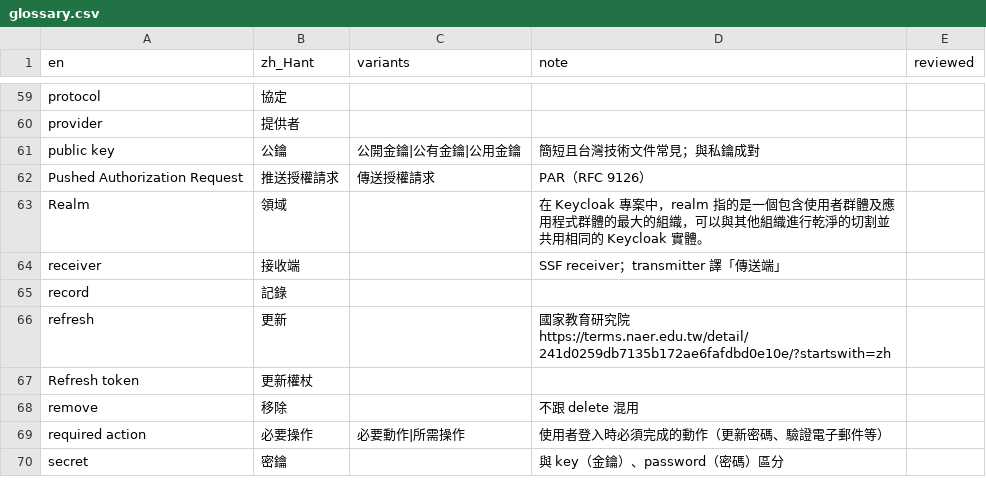
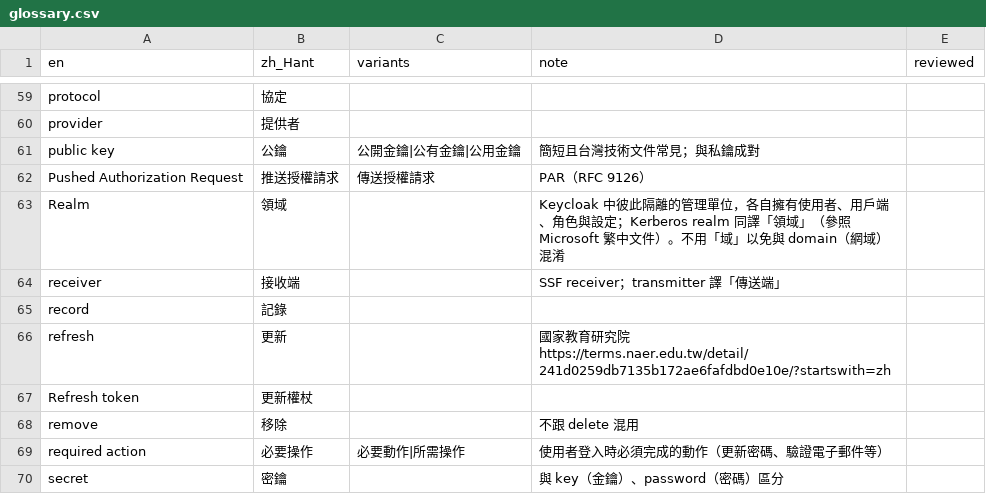
Before and after one commit to allen0099/kc-traditional-chinese, a CSV file: glossary.csv, drawn as a sheet; only a part is shown, gaps mark what is left out.

Commit message:
i18n(glossary): 改寫 Realm 備註

```diff
--- a/glossary.csv
+++ b/glossary.csv
@@ -62,3 +62,3 @@ public key,公鑰,公開金鑰|公有金鑰|公用金鑰,簡短且台灣技術
 Pushed Authorization Request,推送授權請求,傳送授權請求,PAR（RFC 9126）,
-Realm,領域,,在 Keycloak 專案中，realm 指的是一個包含使用者群體及應用程式群體的最大的組織，可以與其他組織進行乾淨的切割並共用相同的 Keycloak 實體。,
+Realm,領域,,Keycloak 中彼此隔離的管理單位，各自擁有使用者、用戶端、角色與設定；Kerberos realm 同譯「領域」（參照 Microsoft 繁中文件）。不用「域」以免與 domain（網域）混淆,
 receiver,接收端,,SSF receiver；transmitter 譯「傳送端」,
```
